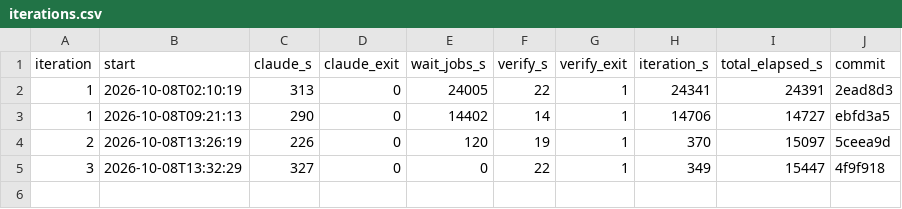
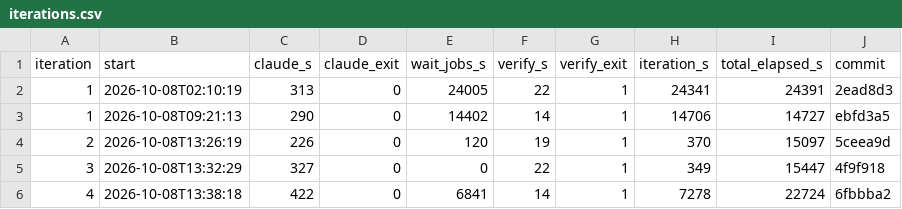
Before and after one commit to sstangkh73/RL_Fall, a CSV file: auto-loop/reports/iterations.csv, drawn as a sheet.

Commit message:
loop: iteration 5

```diff
--- a/auto-loop/reports/iterations.csv
+++ b/auto-loop/reports/iterations.csv
@@ -5 +5,2 @@ iteration,start,claude_s,claude_exit,wait_jobs_s,verify_s,verify_exit,iteration_
 3,2026-10-08T13:32:29,327,0,0,22,1,349,15447,4f9f918
+4,2026-10-08T13:38:18,422,0,6841,14,1,7278,22724,6fbbba2
```
Also changed, not shown: 12 other files.
